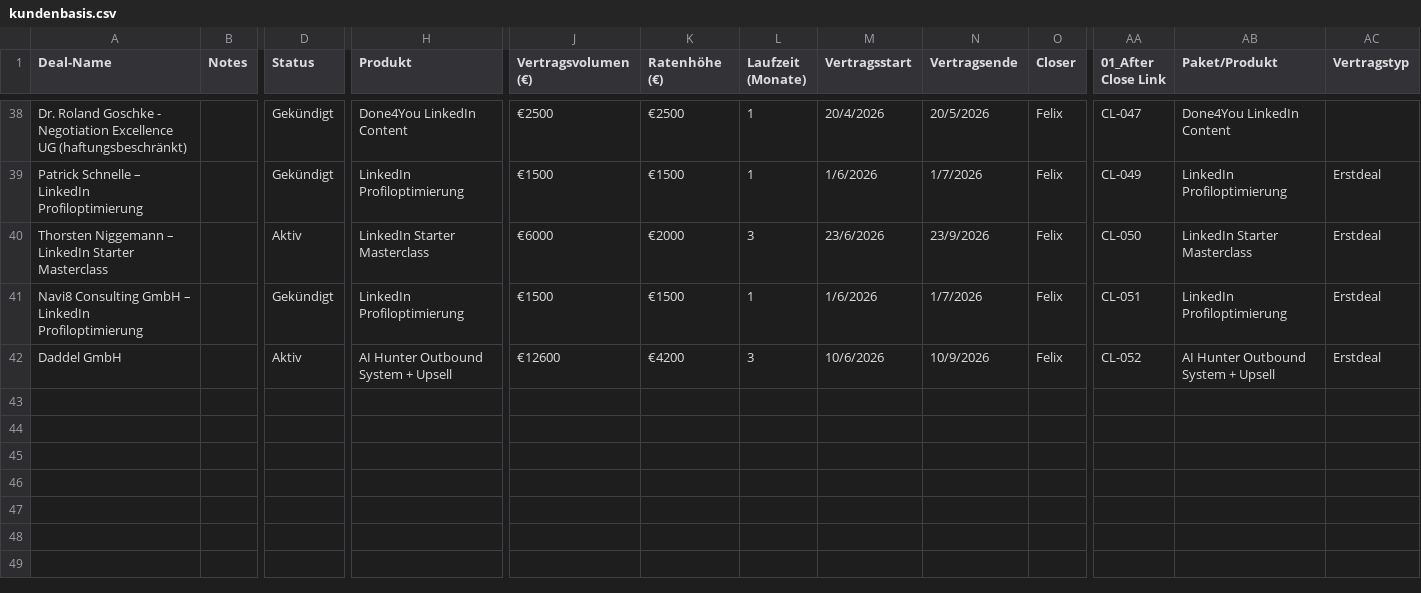
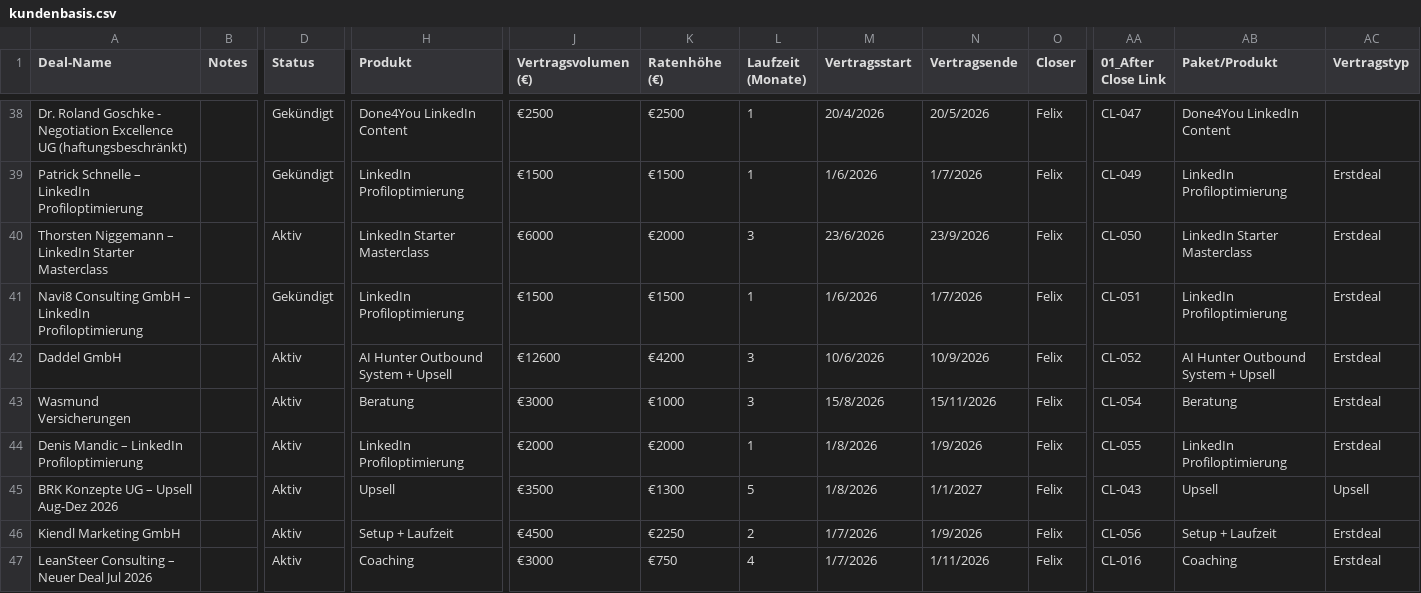
Before and after one commit to FelixZoepp/admin-dashboard, a CSV file: app/kundenbasis.csv, drawn as a sheet; only a part is shown, gaps mark what is left out; rows hold the shown columns only; the diff covers the shown part only; the diff names each change by its address in the sheet, - before the commit and + after, or states it on an @@ line.

```diff
--- a/app/kundenbasis.csv
+++ b/app/kundenbasis.csv
+row 43: Wasmund Versicherungen |  | Aktiv | Beratung | €3000 | €1000 | 3 | 15/8/2026 | 15/11/2026 | Felix | CL-054 | Beratung | Erstdeal
+row 44: Denis Mandic – LinkedIn Profiloptimierung |  | Aktiv | LinkedIn Profiloptimierung | €2000 | €2000 | 1 | 1/8/2026 | 1/9/2026 | Felix | CL-055 | LinkedIn Profiloptimierung | Erstdeal
+row 45: BRK Konzepte UG – Upsell Aug-Dez 2026 |  | Aktiv | Upsell | €3500 | €1300 | 5 | 1/8/2026 | 1/1/2027 | Felix | CL-043 | Upsell | Upsell
+row 46: Kiendl Marketing GmbH |  | Aktiv | Setup + Laufzeit | €4500 | €2250 | 2 | 1/7/2026 | 1/9/2026 | Felix | CL-056 | Setup + Laufzeit | Erstdeal
+row 47: LeanSteer Consulting – Neuer Deal Jul 2026 |  | Aktiv | Coaching | €3000 | €750 | 4 | 1/7/2026 | 1/11/2026 | Felix | CL-016 | Coaching | Erstdeal
```
Also changed, not shown: 5 added rows and 3 edited cells elsewhere in this file, 2 other files.
